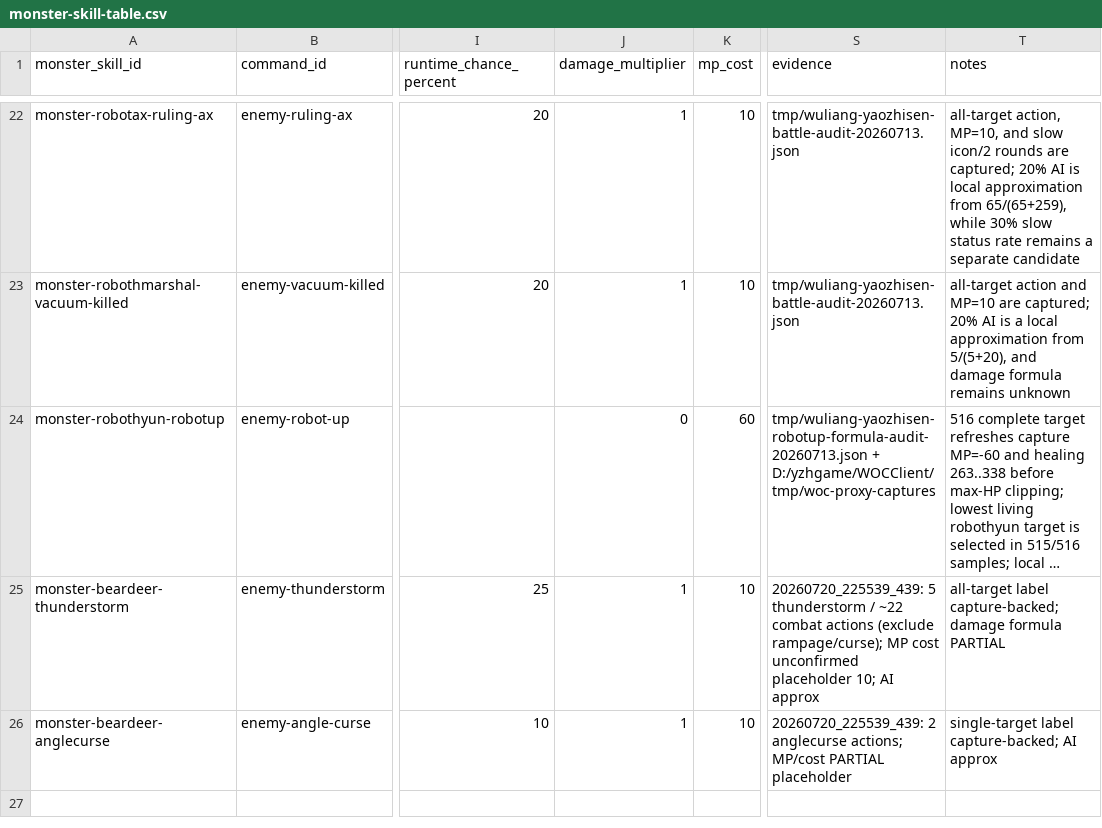
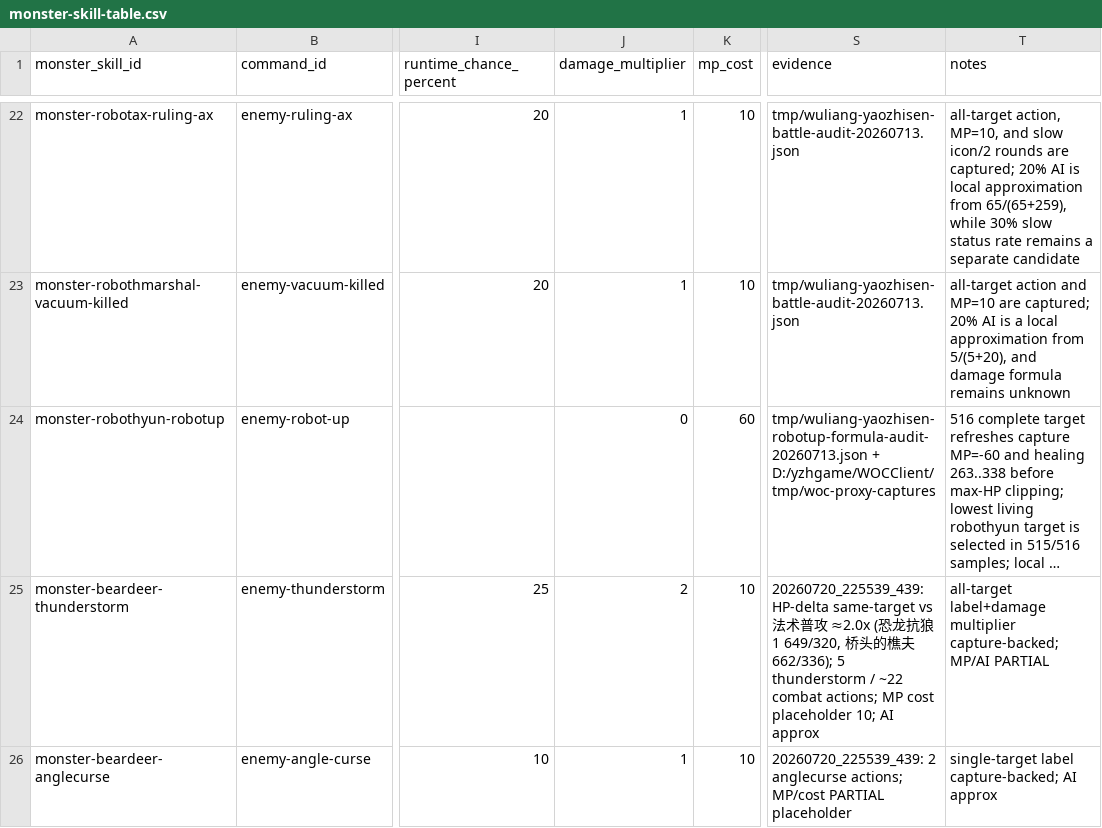
Before and after one commit to aiyouxiAAA/ai-server, a CSV file: internal/classicdata/source/monster-skill-table.csv, drawn as a sheet; only a part is shown, gaps mark what is left out; long unchanged cells end in …; the diff names each change by its address in the sheet, - before the commit and + after, or states it on an @@ line.

Commit message:
修正熊鹿雷鸣怒吼伤害倍率为抓包 2 倍
- CommandEnemyThunderstorm DamageMultiplier 改为 2
- skill 表同步 multiplier，并补合同断言
- 证据：同目标 HP-delta 约 2× 法术普攻

```diff
--- a/internal/classicdata/source/monster-skill-table.csv
+++ b/internal/classicdata/source/monster-skill-table.csv
-J25 (damage_multiplier): 1
+J25 (damage_multiplier): 2
-S25 (evidence): 20260720_225539_439: 5 thunderstorm / ~22 combat actions (exclude rampage/curse); MP cost unconfirmed placeholder 10;…
+S25 (evidence): 20260720_225539_439: HP-delta same-target vs 法术普攻 ≈2.0x (恐龙抗狼1 649/320, 桥头的樵夫 662/336); 5 thunderstorm / ~22 combat actions; MP cost placeholder 10;…
-T25 (notes): all-target label capture-backed; damage formula PARTIAL
+T25 (notes): all-target label+damage multiplier capture-backed; MP/AI PARTIAL
```
Also changed, not shown: 3 other files.
